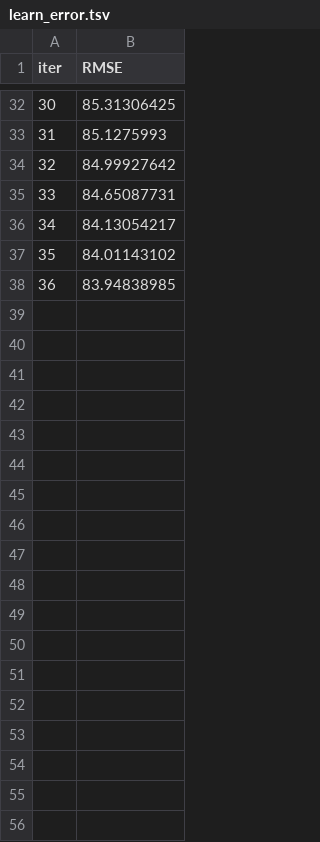
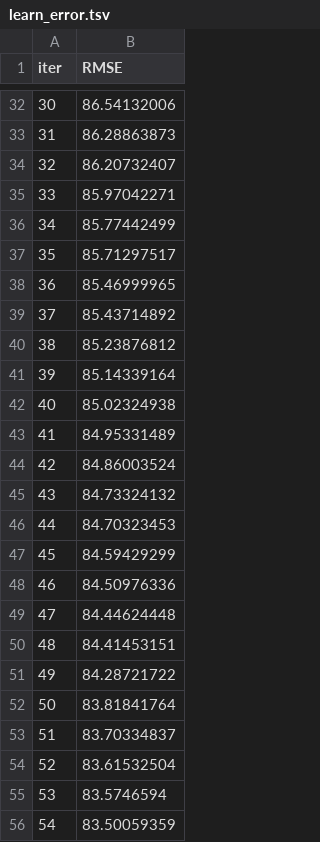
Before and after one commit to joaopedromattos/DMC2020, a TSV file: dora/models/catboost_info/learn_error.tsv, drawn as a sheet; only a part is shown, gaps mark what is left out; the diff covers the shown part only.

```diff
--- a/dora/models/catboost_info/learn_error.tsv
+++ b/dora/models/catboost_info/learn_error.tsv
@@ -32,7 +32,25 @@ iter	RMSE
-30	85.31306425
-31	85.1275993
-32	84.99927642
-33	84.65087731
-34	84.13054217
-35	84.01143102
-36	83.94838985
+30	86.54132006
+31	86.28863873
+32	86.20732407
+33	85.97042271
+34	85.77442499
+35	85.71297517
+36	85.46999965
+37	85.43714892
+38	85.23876812
+39	85.14339164
+40	85.02324938
+41	84.95331489
+42	84.86003524
+43	84.73324132
+44	84.70323453
+45	84.59429299
+46	84.50976336
+47	84.44624448
+48	84.41453151
+49	84.28721722
+50	83.81841764
+51	83.70334837
+52	83.61532504
+53	83.5746594
+54	83.50059359
```
Also changed, not shown: 27 edited cells elsewhere in this file, dora/models/cat_kaggle_df.csv, dora/models/catboost_info/test_error.tsv, 8 other files.
